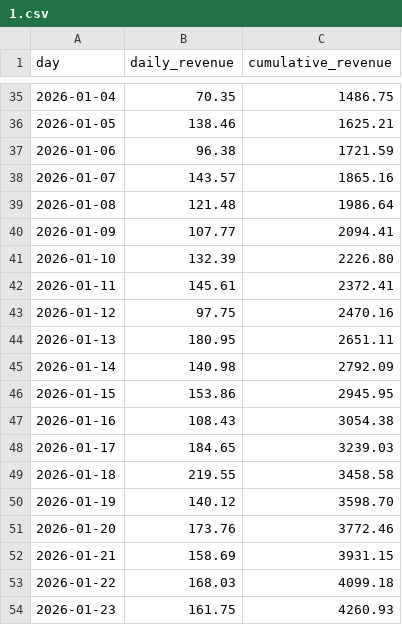
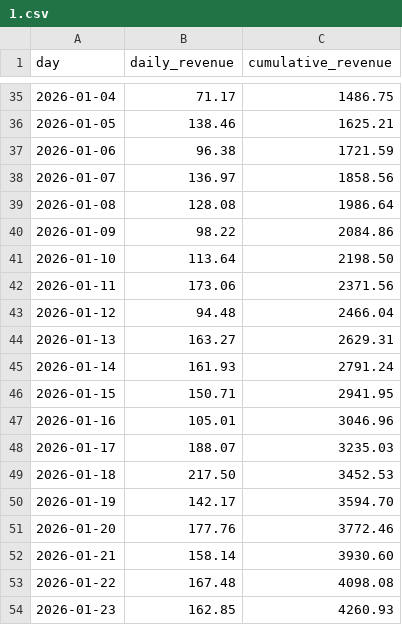
Before and after one commit to xkudelasova/SQL-tests, a CSV file: teo/1.csv, drawn as a sheet; only a part is shown, gaps mark what is left out; the diff covers the shown part only.

```diff
--- a/teo/1.csv
+++ b/teo/1.csv
@@ -35,20 +35,20 @@
-"2026-01-04","70.35","1486.75"
+"2026-01-04","71.17","1486.75"
 "2026-01-05","138.46","1625.21"
 "2026-01-06","96.38","1721.59"
-"2026-01-07","143.57","1865.16"
-"2026-01-08","121.48","1986.64"
-"2026-01-09","107.77","2094.41"
-"2026-01-10","132.39","2226.80"
-"2026-01-11","145.61","2372.41"
-"2026-01-12","97.75","2470.16"
-"2026-01-13","180.95","2651.11"
-"2026-01-14","140.98","2792.09"
-"2026-01-15","153.86","2945.95"
-"2026-01-16","108.43","3054.38"
-"2026-01-17","184.65","3239.03"
-"2026-01-18","219.55","3458.58"
-"2026-01-19","140.12","3598.70"
-"2026-01-20","173.76","3772.46"
-"2026-01-21","158.69","3931.15"
-"2026-01-22","168.03","4099.18"
-"2026-01-23","161.75","4260.93"
+"2026-01-07","136.97","1858.56"
+"2026-01-08","128.08","1986.64"
+"2026-01-09","98.22","2084.86"
+"2026-01-10","113.64","2198.50"
+"2026-01-11","173.06","2371.56"
+"2026-01-12","94.48","2466.04"
+"2026-01-13","163.27","2629.31"
+"2026-01-14","161.93","2791.24"
+"2026-01-15","150.71","2941.95"
+"2026-01-16","105.01","3046.96"
+"2026-01-17","188.07","3235.03"
+"2026-01-18","217.50","3452.53"
+"2026-01-19","142.17","3594.70"
+"2026-01-20","177.76","3772.46"
+"2026-01-21","158.14","3930.60"
+"2026-01-22","167.48","4098.08"
+"2026-01-23","162.85","4260.93"
```
Also changed, not shown: 141 edited cells elsewhere in this file, teo/5.csv, teo/7.csv, 2 other files.
